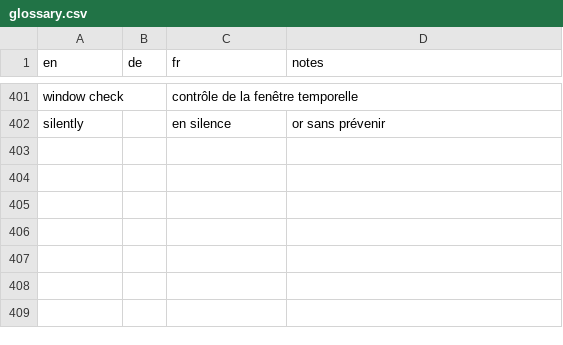
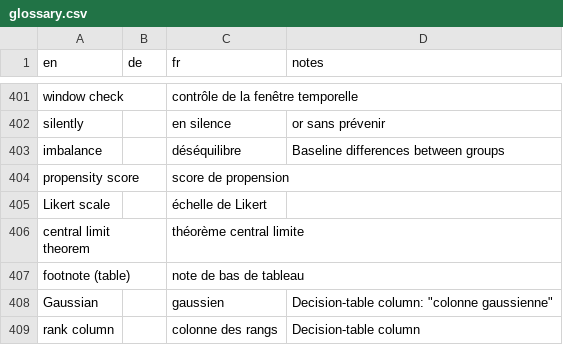
Before and after one commit to hfr-ortho/stats-formation, a CSV file: docs/glossary.csv, drawn as a sheet; only a part is shown, gaps mark what is left out; the diff names each change by its address in the sheet, - before the commit and + after, or states it on an @@ line.

```diff
--- a/docs/glossary.csv
+++ b/docs/glossary.csv
+row 403: imbalance |  | déséquilibre | Baseline differences between groups
+row 404: propensity score |  | score de propension
+row 405: Likert scale |  | échelle de Likert
+row 406: central limit theorem |  | théorème central limite
+row 407: footnote (table) |  | note de bas de tableau
+row 408: Gaussian |  | gaussien | Decision-table column: "colonne gaussienne"
+row 409: rank column |  | colonne des rangs | Decision-table column
```
Also changed, not shown: 13 other files.
